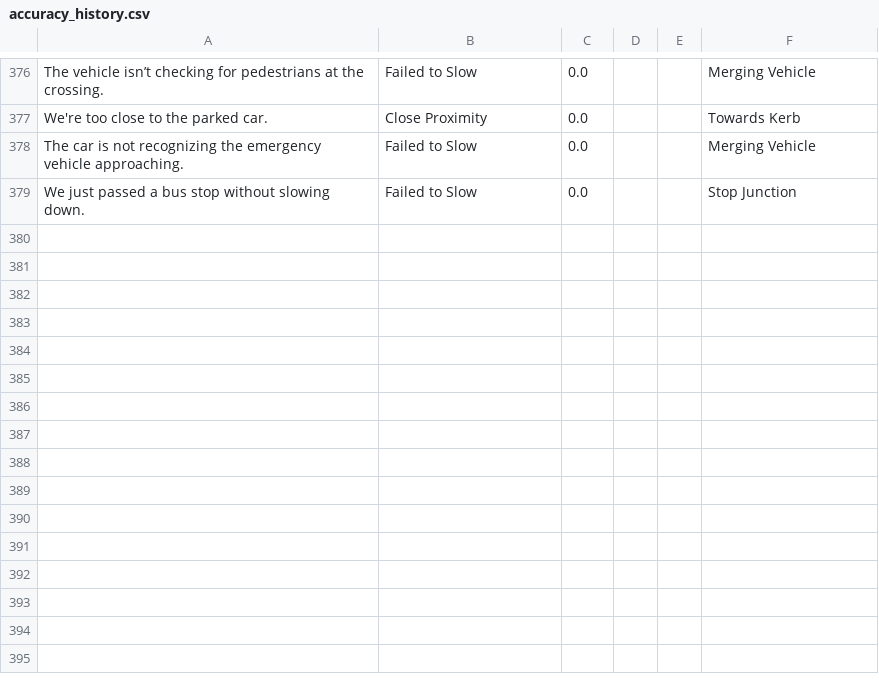
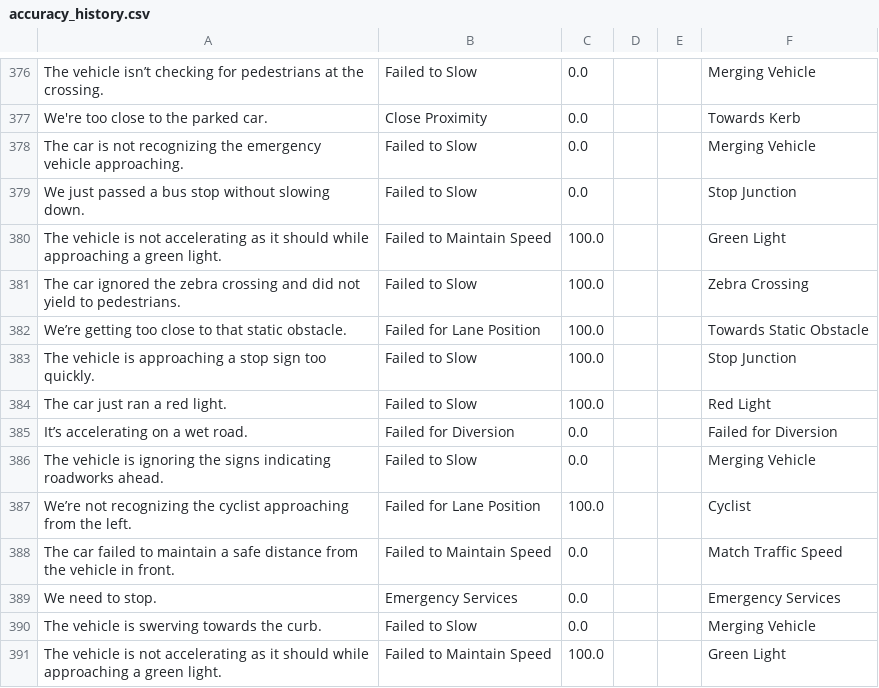
Before and after one commit to KieMerr17/auto_annotate, a CSV file: accuracy_history.csv, drawn as a sheet; only a part is shown, gaps mark what is left out; the diff names each change by its address in the sheet, - before the commit and + after, or states it on an @@ line.

```diff
--- a/accuracy_history.csv
+++ b/accuracy_history.csv
+row 380: The vehicle is not accelerating as it should while approaching a green light. | Failed to Maintain Speed | 100.0 |  |  | Green Light
+row 381: The car ignored the zebra crossing and did not yield to pedestrians. | Failed to Slow | 100.0 |  |  | Zebra Crossing
+row 382: We’re getting too close to that static obstacle. | Failed for Lane Position | 100.0 |  |  | Towards Static Obstacle
+row 383: The vehicle is approaching a stop sign too quickly. | Failed to Slow | 100.0 |  |  | Stop Junction
+row 384: The car just ran a red light. | Failed to Slow | 100.0 |  |  | Red Light
+row 385: It’s accelerating on a wet road. | Failed for Diversion | 0.0 |  |  | Failed for Diversion
+row 386: The vehicle is ignoring the signs indicating roadworks ahead. | Failed to Slow | 0.0 |  |  | Merging Vehicle
+row 387: We’re not recognizing the cyclist approaching from the left. | Failed for Lane Position | 100.0 |  |  | Cyclist
+row 388: The car failed to maintain a safe distance from the vehicle in front. | Failed to Maintain Speed | 0.0 |  |  | Match Traffic Speed
+row 389: We need to stop. | Emergency Services | 0.0 |  |  | Emergency Services
+row 390: The vehicle is swerving towards the curb. | Failed to Slow | 0.0 |  |  | Merging Vehicle
+row 391: The vehicle is not accelerating as it should while approaching a green light. | Failed to Maintain Speed | 100.0 |  |  | Green Light
```
Also changed, not shown: data.csv, 4 other files.
